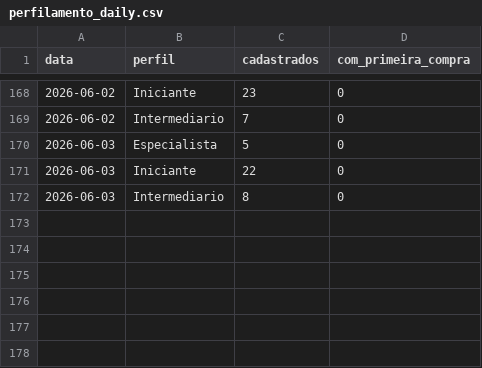
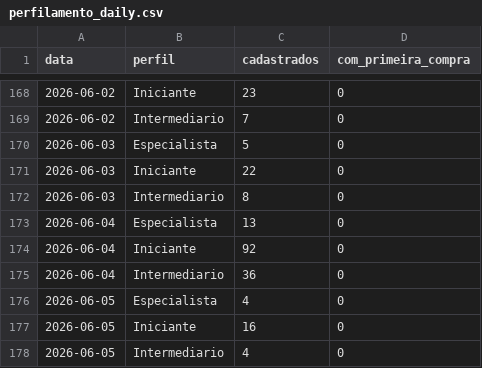
Before and after one commit to biancafnunes/resellers-grid, a CSV file: perfilamento_daily.csv, drawn as a sheet; only a part is shown, gaps mark what is left out.

```diff
--- a/perfilamento_daily.csv
+++ b/perfilamento_daily.csv
@@ -172 +172,7 @@ data,perfil,cadastrados,com_primeira_compra
 2026-06-03,Intermediario,8,0
+2026-06-04,Especialista,13,0
+2026-06-04,Iniciante,92,0
+2026-06-04,Intermediario,36,0
+2026-06-05,Especialista,4,0
+2026-06-05,Iniciante,16,0
+2026-06-05,Intermediario,4,0
```
Also changed, not shown: daily_device_orders.csv, daily_leads.csv, 8 other files.
